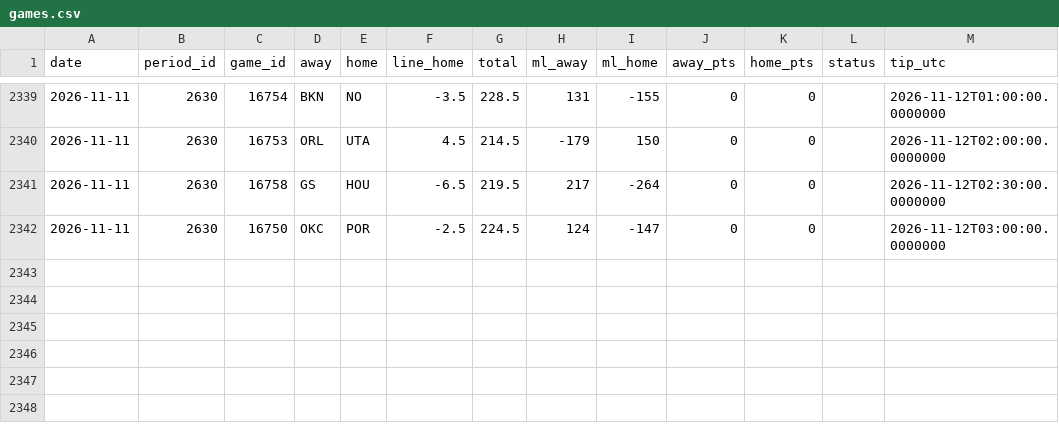
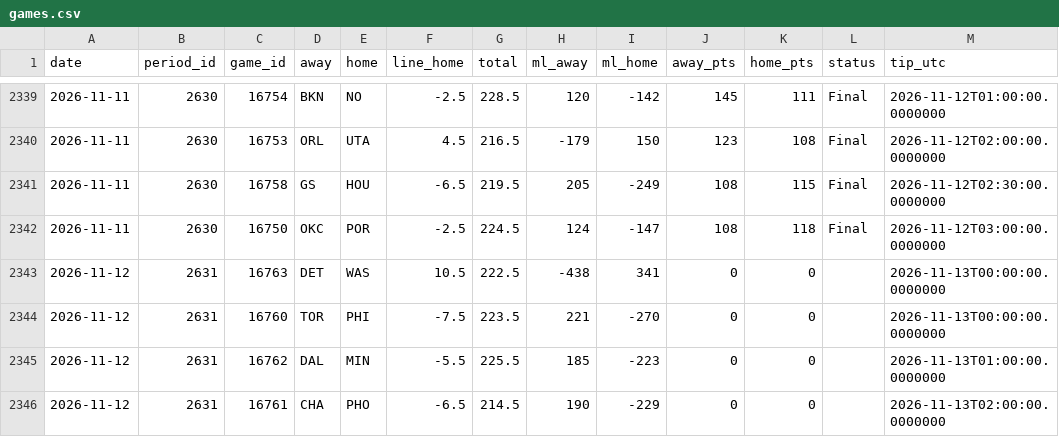
Before and after one commit to luctuhuynh-source/mlb-api-mcp, a CSV file: backtests/nba/linestar/games.csv, drawn as a sheet; only a part is shown, gaps mark what is left out; the diff covers the shown part only.

```diff
--- a/backtests/nba/linestar/games.csv
+++ b/backtests/nba/linestar/games.csv
@@ -2339,4 +2339,8 @@ date,period_id,game_id,away,home,line_home,total,ml_away,ml_home,away_pts,home_p
-2026-11-11,2630,16754,BKN,NO,-3.5,228.5,131,-155,0,0,,2026-11-12T01:00:00.0000000
-2026-11-11,2630,16753,ORL,UTA,4.5,214.5,-179,150,0,0,,2026-11-12T02:00:00.0000000
-2026-11-11,2630,16758,GS,HOU,-6.5,219.5,217,-264,0,0,,2026-11-12T02:30:00.0000000
-2026-11-11,2630,16750,OKC,POR,-2.5,224.5,124,-147,0,0,,2026-11-12T03:00:00.0000000
+2026-11-11,2630,16754,BKN,NO,-2.5,228.5,120,-142,145,111,Final,2026-11-12T01:00:00.0000000
+2026-11-11,2630,16753,ORL,UTA,4.5,216.5,-179,150,123,108,Final,2026-11-12T02:00:00.0000000
+2026-11-11,2630,16758,GS,HOU,-6.5,219.5,205,-249,108,115,Final,2026-11-12T02:30:00.0000000
+2026-11-11,2630,16750,OKC,POR,-2.5,224.5,124,-147,108,118,Final,2026-11-12T03:00:00.0000000
+2026-11-12,2631,16763,DET,WAS,10.5,222.5,-438,341,0,0,,2026-11-13T00:00:00.0000000
+2026-11-12,2631,16760,TOR,PHI,-7.5,223.5,221,-270,0,0,,2026-11-13T00:00:00.0000000
+2026-11-12,2631,16762,DAL,MIN,-5.5,225.5,185,-223,0,0,,2026-11-13T01:00:00.0000000
+2026-11-12,2631,16761,CHA,PHO,-6.5,214.5,190,-229,0,0,,2026-11-13T02:00:00.0000000
```
Also changed, not shown: 34 edited cells elsewhere in this file, 7 other files.
